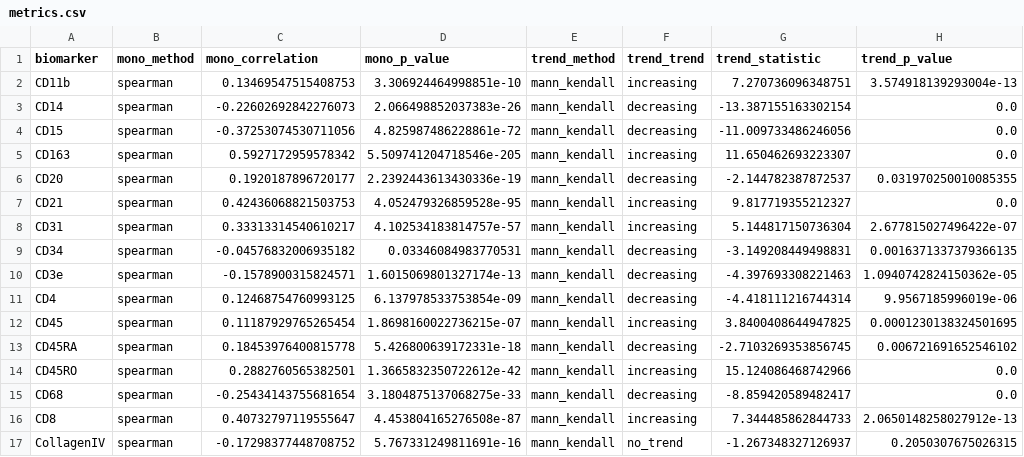
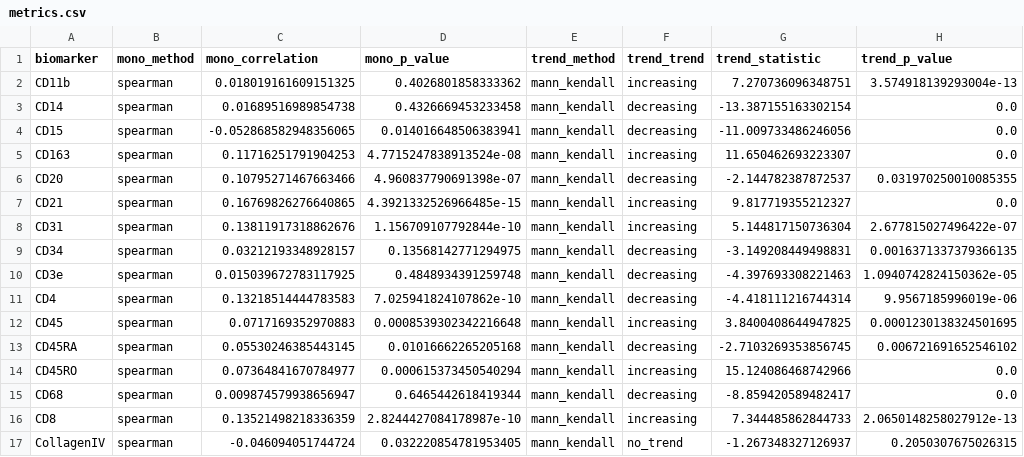
Before and after one commit to cellethology/tic, a CSV file: tutorial/example_out/multi_regions/EXP_UPMC_DEMO/UPMC_c001_v001_r001_reg001/metrics.csv, drawn as a sheet; only a part is shown; the diff covers the shown part only.

```diff
--- a/tutorial/example_out/multi_regions/EXP_UPMC_DEMO/UPMC_c001_v001_r001_reg001/metrics.csv
+++ b/tutorial/example_out/multi_regions/EXP_UPMC_DEMO/UPMC_c001_v001_r001_reg001/metrics.csv
@@ -1,17 +1,17 @@
 biomarker,mono_method,mono_correlation,mono_p_value,trend_method,trend_trend,trend_statistic,trend_p_value
-CD11b,spearman,0.13469547515408753,3.306924464998851e-10,mann_kendall,increasing,7.270736096348751,3.574918139293004e-13
-CD14,spearman,-0.22602692842276073,2.066498852037383e-26,mann_kendall,decreasing,-13.387155163302154,0.0
-CD15,spearman,-0.37253074530711056,4.825987486228861e-72,mann_kendall,decreasing,-11.009733486246056,0.0
-CD163,spearman,0.5927172959578342,5.509741204718546e-205,mann_kendall,increasing,11.650462693223307,0.0
-CD20,spearman,0.1920187896720177,2.2392443613430336e-19,mann_kendall,decreasing,-2.144782387872537,0.031970250010085355
-CD21,spearman,0.42436068821503753,4.052479326859528e-95,mann_kendall,increasing,9.817719355212327,0.0
-CD31,spearman,0.33313314540610217,4.102534183814757e-57,mann_kendall,increasing,5.144817150736304,2.677815027496422e-07
-CD34,spearman,-0.04576832006935182,0.03346084983770531,mann_kendall,decreasing,-3.149208449498831,0.0016371337379366135
-CD3e,spearman,-0.1578900315824571,1.6015069801327174e-13,mann_kendall,decreasing,-4.397693308221463,1.0940742824150362e-05
-CD4,spearman,0.12468754760993125,6.137978533753854e-09,mann_kendall,decreasing,-4.418111216744314,9.9567185996019e-06
-CD45,spearman,0.11187929765265454,1.8698160022736215e-07,mann_kendall,increasing,3.8400408644947825,0.0001230138324501695
-CD45RA,spearman,0.18453976400815778,5.426800639172331e-18,mann_kendall,decreasing,-2.7103269353856745,0.006721691652546102
-CD45RO,spearman,0.2882760565382501,1.3665832350722612e-42,mann_kendall,increasing,15.124086468742966,0.0
-CD68,spearman,-0.25434143755681654,3.1804875137068275e-33,mann_kendall,decreasing,-8.859420589482417,0.0
-CD8,spearman,0.40732797119555647,4.453804165276508e-87,mann_kendall,increasing,7.344485862844733,2.0650148258027912e-13
-CollagenIV,spearman,-0.17298377448708752,5.767331249811691e-16,mann_kendall,no_trend,-1.267348327126937,0.2050307675026315
+CD11b,spearman,0.018019161609151325,0.4026801858333362,mann_kendall,increasing,7.270736096348751,3.574918139293004e-13
+CD14,spearman,0.01689516989854738,0.4326669453233458,mann_kendall,decreasing,-13.387155163302154,0.0
+CD15,spearman,-0.052868582948356065,0.014016648506383941,mann_kendall,decreasing,-11.009733486246056,0.0
+CD163,spearman,0.11716251791904253,4.7715247838913524e-08,mann_kendall,increasing,11.650462693223307,0.0
+CD20,spearman,0.10795271467663466,4.960837790691398e-07,mann_kendall,decreasing,-2.144782387872537,0.031970250010085355
+CD21,spearman,0.16769826276640865,4.3921332526966485e-15,mann_kendall,increasing,9.817719355212327,0.0
+CD31,spearman,0.13811917318862676,1.156709107792844e-10,mann_kendall,increasing,5.144817150736304,2.677815027496422e-07
+CD34,spearman,0.03212193348928157,0.13568142771294975,mann_kendall,decreasing,-3.149208449498831,0.0016371337379366135
+CD3e,spearman,0.015039672783117925,0.4848934391259748,mann_kendall,decreasing,-4.397693308221463,1.0940742824150362e-05
+CD4,spearman,0.13218514444783583,7.025941824107862e-10,mann_kendall,decreasing,-4.418111216744314,9.9567185996019e-06
+CD45,spearman,0.0717169352970883,0.0008539302342216648,mann_kendall,increasing,3.8400408644947825,0.0001230138324501695
+CD45RA,spearman,0.05530246385443145,0.01016662265205168,mann_kendall,decreasing,-2.7103269353856745,0.006721691652546102
+CD45RO,spearman,0.07364841670784977,0.000615373450540294,mann_kendall,increasing,15.124086468742966,0.0
+CD68,spearman,0.009874579938656947,0.6465442618419344,mann_kendall,decreasing,-8.859420589482417,0.0
+CD8,spearman,0.13521498218336359,2.8244427084178987e-10,mann_kendall,increasing,7.344485862844733,2.0650148258027912e-13
+CollagenIV,spearman,-0.046094051744724,0.032220854781953405,mann_kendall,no_trend,-1.267348327126937,0.2050307675026315
```
Also changed, not shown: 12 edited cells elsewhere in this file, tutorial/example_out/multi_regions/EXP_UPMC_DEMO/UPMC_c001_v001_r001_reg002/metrics.csv, 30 other files.
